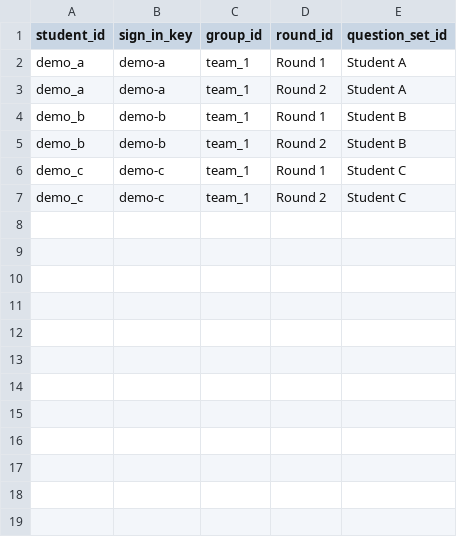
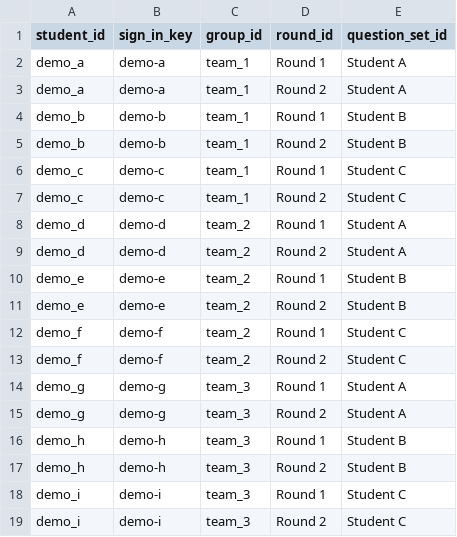
Before and after one commit to vanAmsterdam/cds-quizzes, a CSV file: data/sample_roster.csv, drawn as a sheet; the diff names each change by its address in the sheet, - before the commit and + after, or states it on an @@ line.

Commit message:
Add admin reset and more demo students

```diff
--- a/data/sample_roster.csv
+++ b/data/sample_roster.csv
+row 8: demo_d | demo-d | team_2 | Round 1 | Student A
+row 9: demo_d | demo-d | team_2 | Round 2 | Student A
+row 10: demo_e | demo-e | team_2 | Round 1 | Student B
+row 11: demo_e | demo-e | team_2 | Round 2 | Student B
+row 12: demo_f | demo-f | team_2 | Round 1 | Student C
+row 13: demo_f | demo-f | team_2 | Round 2 | Student C
+row 14: demo_g | demo-g | team_3 | Round 1 | Student A
+row 15: demo_g | demo-g | team_3 | Round 2 | Student A
+row 16: demo_h | demo-h | team_3 | Round 1 | Student B
+row 17: demo_h | demo-h | team_3 | Round 2 | Student B
+row 18: demo_i | demo-i | team_3 | Round 1 | Student C
+row 19: demo_i | demo-i | team_3 | Round 2 | Student C
```
Also changed, not shown: 5 other files.
